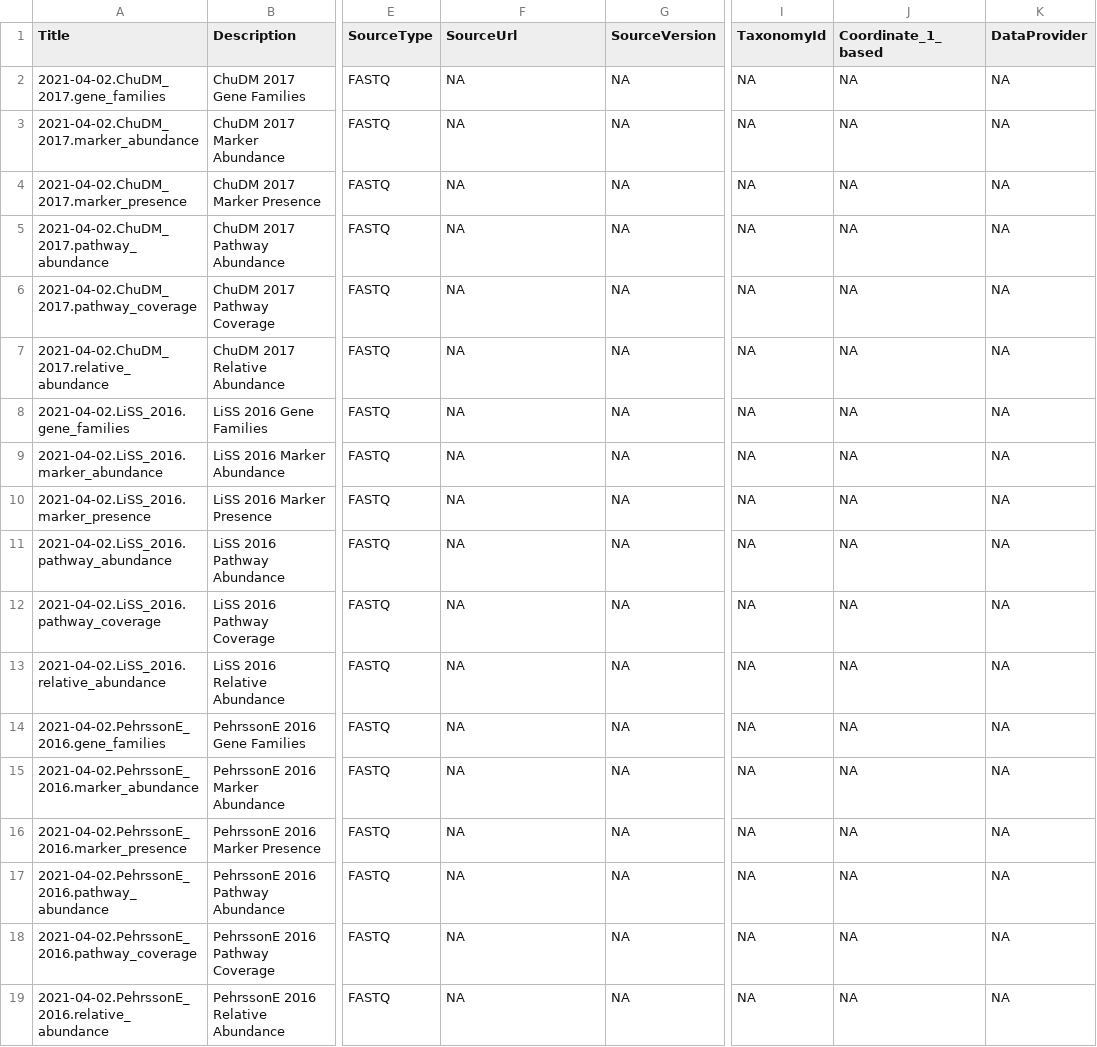
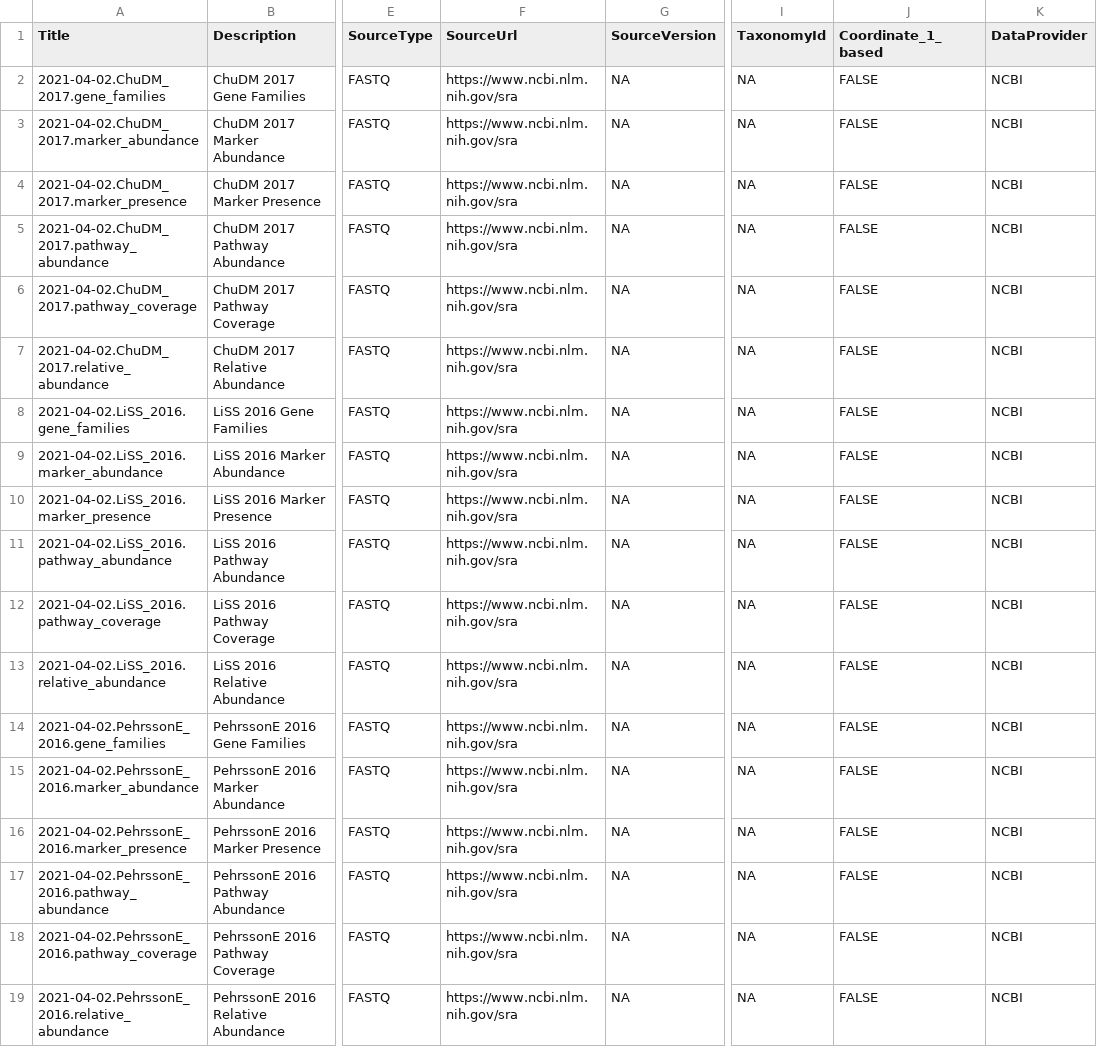
Before and after one commit to waldronlab/curatedMetagenomicData, a CSV file: inst/extdata/2021-04-02.csv, drawn as a sheet; only a part is shown, gaps mark what is left out; the diff names each change by its address in the sheet, - before the commit and + after, or states it on an @@ line.

```diff
--- a/inst/extdata/2021-04-02.csv
+++ b/inst/extdata/2021-04-02.csv
-F2:F19 (SourceUrl): NA
+F2:F19 (SourceUrl): https://www.ncbi.nlm.nih.gov/sra
-J2:J19 (Coordinate_1_based): NA
+J2:J19 (Coordinate_1_based): FALSE
-K2:K19 (DataProvider): NA
+K2:K19 (DataProvider): NCBI
```
Also changed, not shown: 1 other file.
